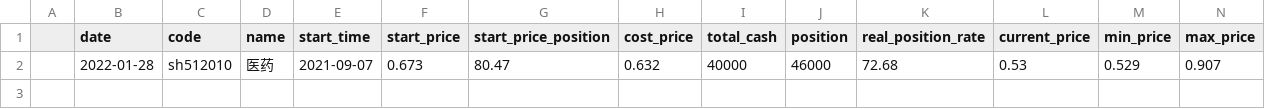
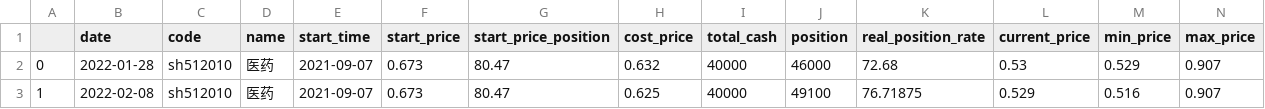
Before and after one commit to codemilestones/etf-quant, a CSV file: trade_cycle/cycle_history/sh512010_医药_2021-09-07.csv, drawn as a sheet; only a part is shown; rows hold the shown columns only; the diff names each change by its address in the sheet, - before the commit and + after, or states it on an @@ line.

```diff
--- a/trade_cycle/cycle_history/sh512010_医药_2021-09-07.csv
+++ b/trade_cycle/cycle_history/sh512010_医药_2021-09-07.csv
-A2: (empty)
+A2: 0
+row 3: 1 | 2022-02-08 | sh512010 | 医药 | 2021-09-07 | 0.673 | 80.47 | 0.625 | 40000 | 49100 | 76.71875 | 0.529 | 0.516 | 0.907
```
Also changed, not shown: trade_cycle/cycle_history/sh510500_500ETF(高位网格)_2021-10-26.csv, trade_cycle/cycle_history/sh512690_白酒_2022-01-14.csv, 13 other files.
